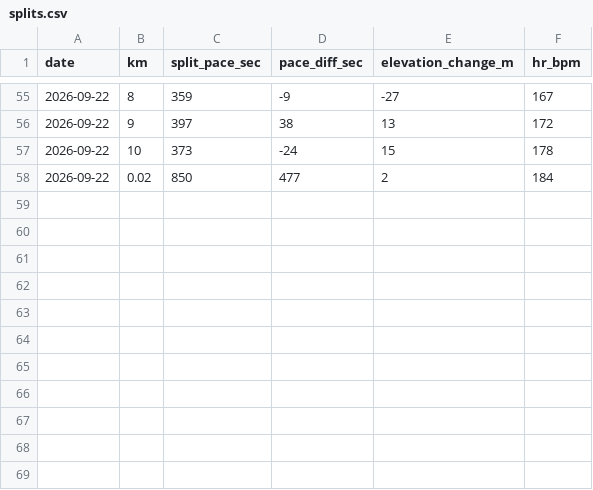
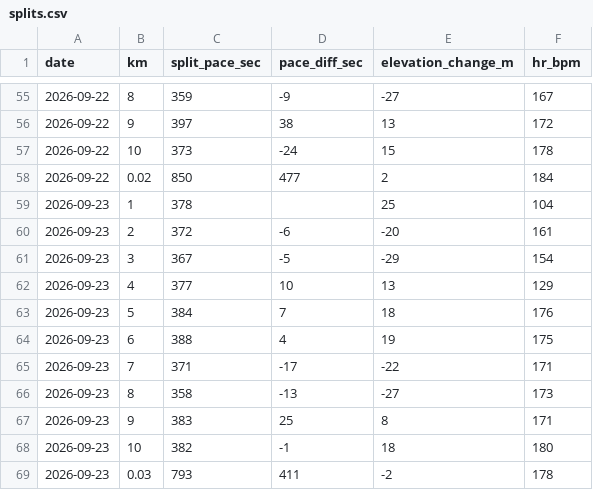
Before and after one commit to dazoyee/running, a CSV file: races/2026-11-29-koedo-kawagoe-half-marathon/splits.csv, drawn as a sheet; only a part is shown, gaps mark what is left out; the diff names each change by its address in the sheet, - before the commit and + after, or states it on an @@ line.

```diff
--- a/races/2026-11-29-koedo-kawagoe-half-marathon/splits.csv
+++ b/races/2026-11-29-koedo-kawagoe-half-marathon/splits.csv
+row 59: 2026-09-23 | 1 | 378 |  | 25 | 104
+row 60: 2026-09-23 | 2 | 372 | -6 | -20 | 161
+row 61: 2026-09-23 | 3 | 367 | -5 | -29 | 154
+row 62: 2026-09-23 | 4 | 377 | 10 | 13 | 129
+row 63: 2026-09-23 | 5 | 384 | 7 | 18 | 176
+row 64: 2026-09-23 | 6 | 388 | 4 | 19 | 175
+row 65: 2026-09-23 | 7 | 371 | -17 | -22 | 171
+row 66: 2026-09-23 | 8 | 358 | -13 | -27 | 173
+row 67: 2026-09-23 | 9 | 383 | 25 | 8 | 171
+row 68: 2026-09-23 | 10 | 382 | -1 | 18 | 180
+row 69: 2026-09-23 | 0.03 | 793 | 411 | -2 | 178
```
Also changed, not shown: races/2026-11-29-koedo-kawagoe-half-marathon/results.csv, 1 other file.
